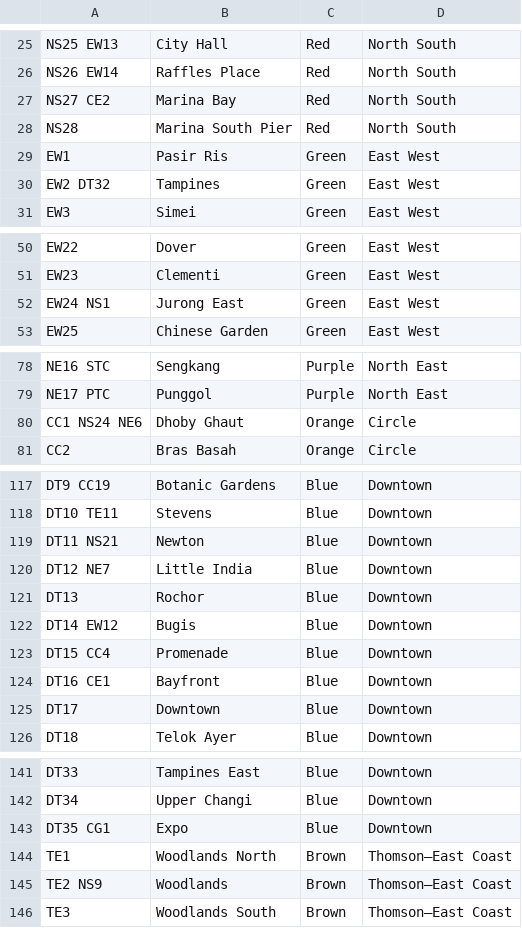
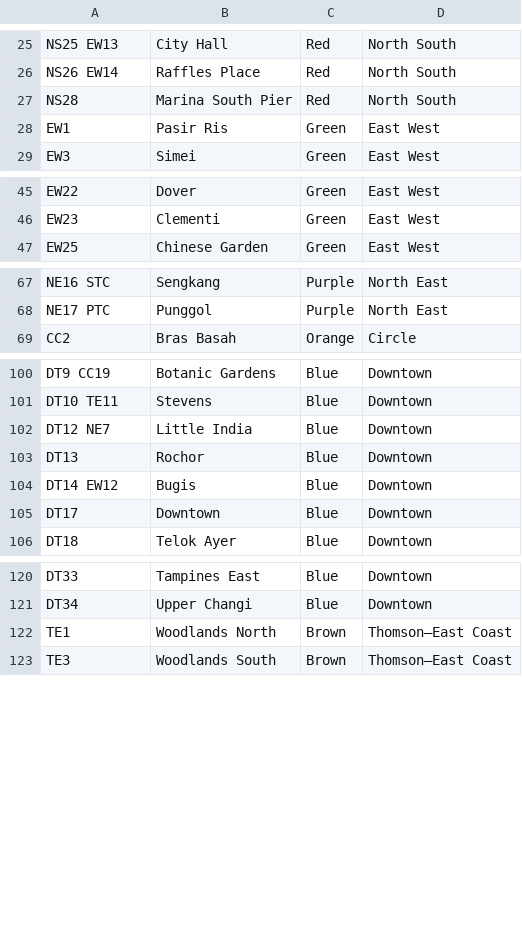
Before and after one commit to chloeelim/longestmrt, a CSV file: misc/data.csv, drawn as a sheet; only a part is shown, gaps mark what is left out; the diff covers the shown part only; the diff names each change by its address in the sheet, - before the commit and + after, or states it on an @@ line.

```diff
--- a/misc/data.csv
+++ b/misc/data.csv
-row 27: NS27 CE2 | Marina Bay | Red | North South
-row 30: EW2 DT32 | Tampines | Green | East West
-row 52: EW24 NS1 | Jurong East | Green | East West
-row 80: CC1 NS24 NE6 | Dhoby Ghaut | Orange | Circle
-row 119: DT11 NS21 | Newton | Blue | Downtown
-row 123: DT15 CC4 | Promenade | Blue | Downtown
-row 124: DT16 CE1 | Bayfront | Blue | Downtown
-row 143: DT35 CG1 | Expo | Blue | Downtown
-row 145: TE2 NS9 | Woodlands | Brown | Thomson–East Coast
```
Also changed, not shown: 14 removed rows elsewhere in this file, 1 other file.
